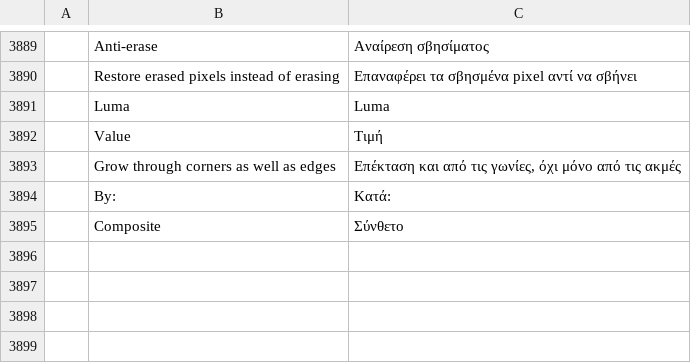
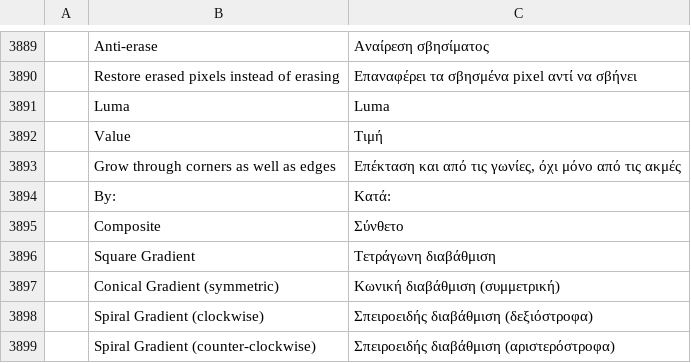
Before and after one commit to redrob-labs/redrob-canvas, a TSV file: crafts/photocraft/crates/ui-egui/src/i18n/el.tsv, drawn as a sheet; only a part is shown, gaps mark what is left out; the diff names each change by its address in the sheet, - before the commit and + after, or states it on an @@ line.

```diff
--- a/crafts/photocraft/crates/ui-egui/src/i18n/el.tsv
+++ b/crafts/photocraft/crates/ui-egui/src/i18n/el.tsv
+row 3896:  | Square Gradient | Τετράγωνη διαβάθμιση
+row 3897:  | Conical Gradient (symmetric) | Κωνική διαβάθμιση (συμμετρική)
+row 3898:  | Spiral Gradient (clockwise) | Σπειροειδής διαβάθμιση (δεξιόστροφα)
+row 3899:  | Spiral Gradient (counter-clockwise) | Σπειροειδής διαβάθμιση (αριστερόστροφα)
```
Also changed, not shown: crafts/photocraft/crates/ui-egui/src/i18n/hu.tsv, crafts/photocraft/crates/ui-egui/src/i18n/ru.tsv, 26 other files.
